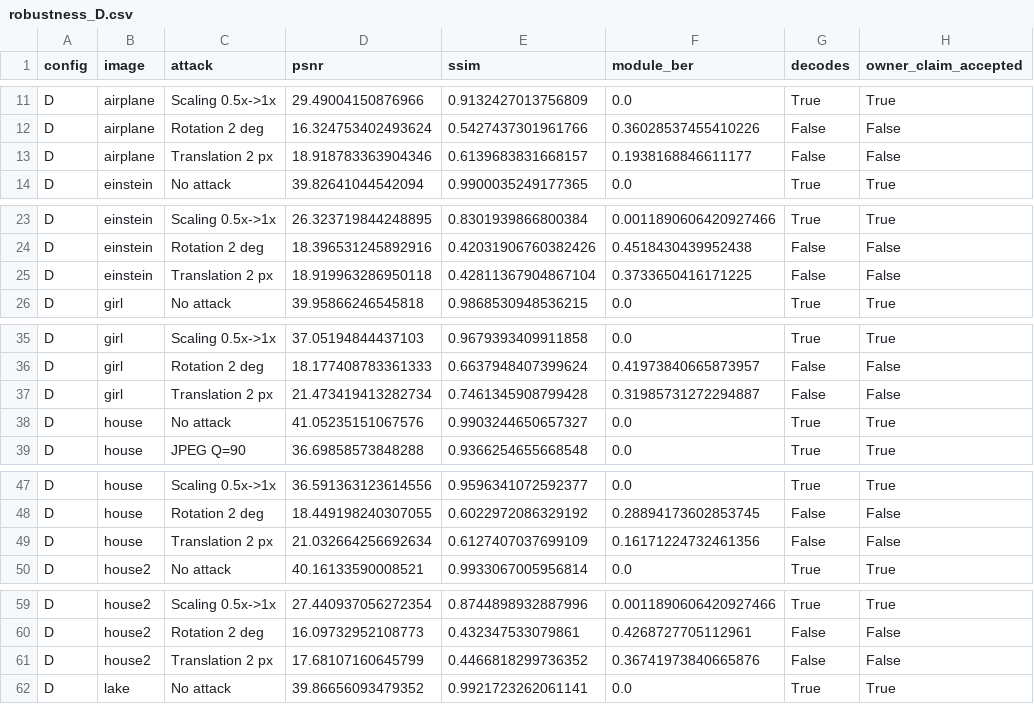
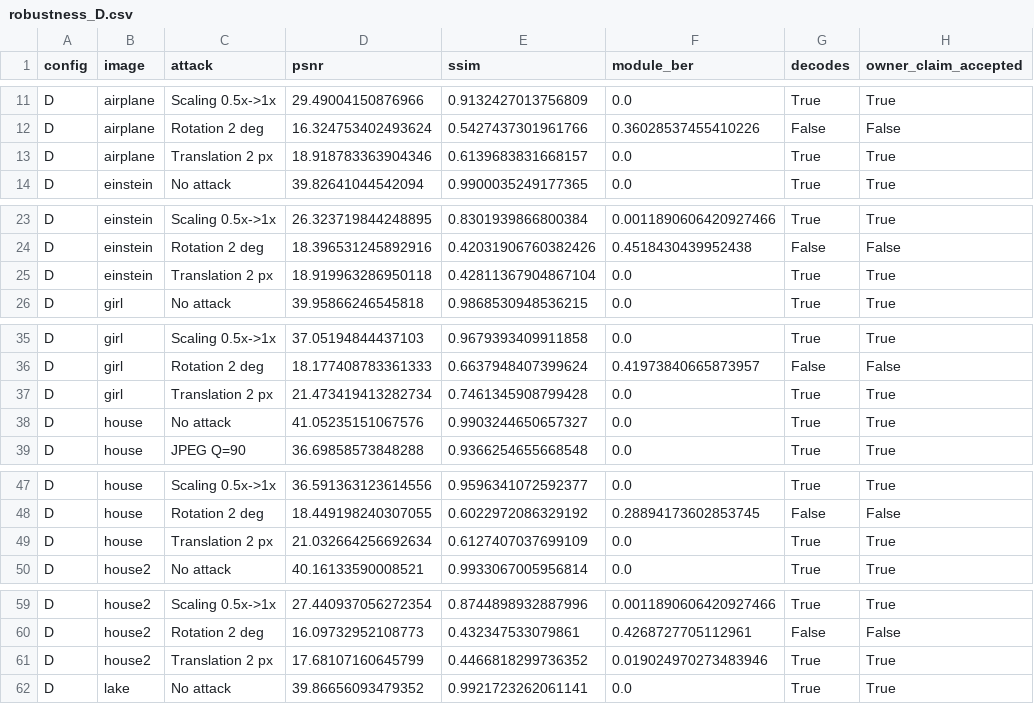
Before and after one commit to nandikaagarwall/Hybrid-Image-Security, a CSV file: paper/out/robustness_D.csv, drawn as a sheet; only a part is shown, gaps mark what is left out; the diff covers the shown part only.

```diff
--- a/paper/out/robustness_D.csv
+++ b/paper/out/robustness_D.csv
@@ -12,3 +12,3 @@ D,airplane,Scaling 0.5x->1x,29.49004150876966,0.9132427013756809,0.0,True,True
 D,airplane,Rotation 2 deg,16.324753402493624,0.5427437301961766,0.36028537455410226,False,False
-D,airplane,Translation 2 px,18.918783363904346,0.6139683831668157,0.1938168846611177,False,False
+D,airplane,Translation 2 px,18.918783363904346,0.6139683831668157,0.0,True,True
 D,einstein,No attack,39.82641044542094,0.9900035249177365,0.0,True,True
@@ -24,3 +24,3 @@ D,einstein,Scaling 0.5x->1x,26.323719844248895,0.8301939866800384,0.001189060642
 D,einstein,Rotation 2 deg,18.396531245892916,0.42031906760382426,0.4518430439952438,False,False
-D,einstein,Translation 2 px,18.919963286950118,0.42811367904867104,0.3733650416171225,False,False
+D,einstein,Translation 2 px,18.919963286950118,0.42811367904867104,0.0,True,True
 D,girl,No attack,39.95866246545818,0.9868530948536215,0.0,True,True
@@ -36,3 +36,3 @@ D,girl,Scaling 0.5x->1x,37.05194844437103,0.9679393409911858,0.0,True,True
 D,girl,Rotation 2 deg,18.177408783361333,0.6637948407399624,0.41973840665873957,False,False
-D,girl,Translation 2 px,21.473419413282734,0.7461345908799428,0.31985731272294887,False,False
+D,girl,Translation 2 px,21.473419413282734,0.7461345908799428,0.0,True,True
 D,house,No attack,41.05235151067576,0.9903244650657327,0.0,True,True
@@ -48,3 +48,3 @@ D,house,Scaling 0.5x->1x,36.591363123614556,0.9596341072592377,0.0,True,True
 D,house,Rotation 2 deg,18.449198240307055,0.6022972086329192,0.28894173602853745,False,False
-D,house,Translation 2 px,21.032664256692634,0.6127407037699109,0.16171224732461356,False,False
+D,house,Translation 2 px,21.032664256692634,0.6127407037699109,0.0,True,True
 D,house2,No attack,40.16133590008521,0.9933067005956814,0.0,True,True
@@ -60,3 +60,3 @@ D,house2,Scaling 0.5x->1x,27.440937056272354,0.8744898932887996,0.00118906064209
 D,house2,Rotation 2 deg,16.09732952108773,0.432347533079861,0.4268727705112961,False,False
-D,house2,Translation 2 px,17.68107160645799,0.4466818299736352,0.36741973840665876,False,False
+D,house2,Translation 2 px,17.68107160645799,0.4466818299736352,0.019024970273483946,True,True
 D,lake,No attack,39.86656093479352,0.9921723262061141,0.0,True,True
```
Also changed, not shown: 21 edited cells elsewhere in this file, paper/out/ownership_tests.csv, 10 other files.
